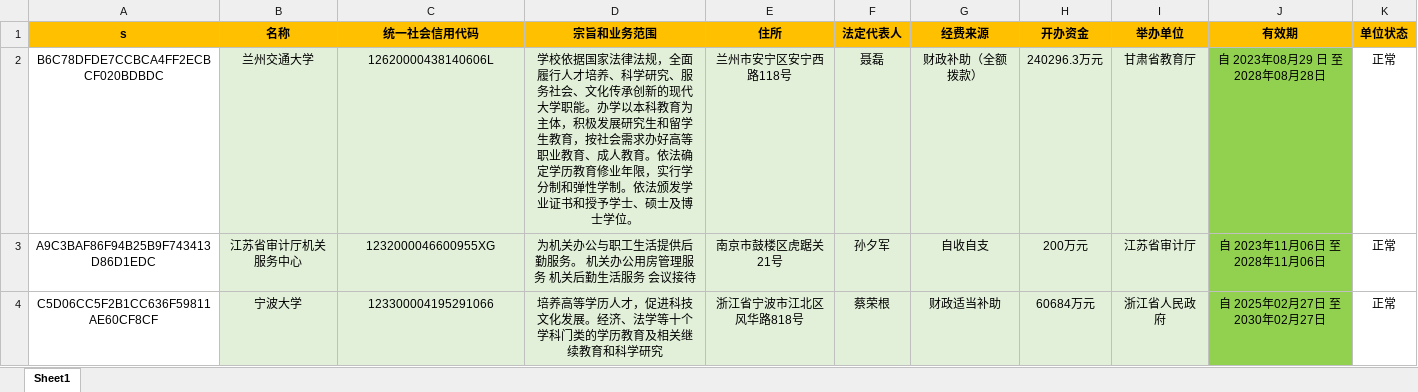
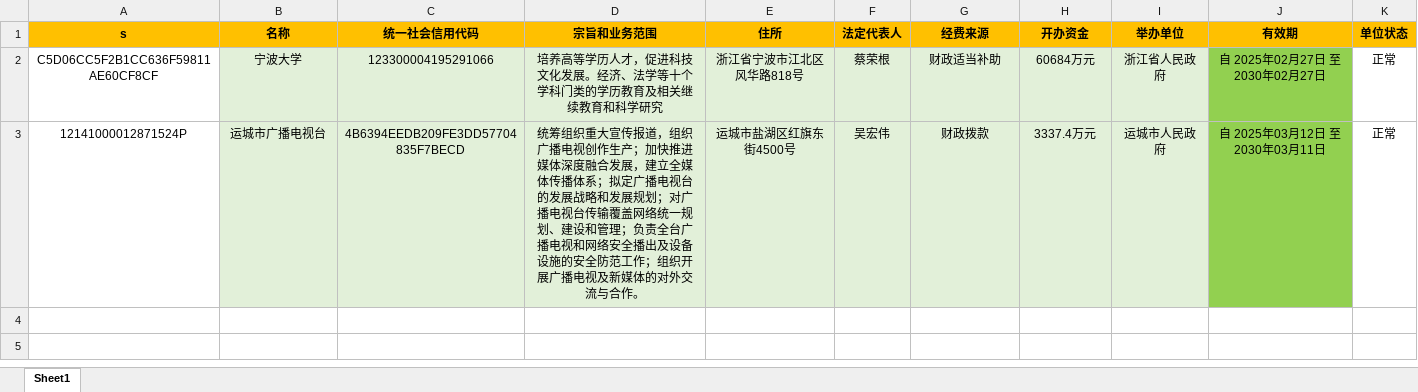
Before and after one commit to search-gjsy-gov/sydwCx, an Excel workbook: data.xlsx, sheet Sheet1, drawn as a sheet; values as stored, in another font and other column widths than the file's, no borders; removed rows and columns are numbered as before the commit, all else as after; the diff names each change by its address in the sheet, - before the commit and + after, or states it on an @@ line.

Commit message:
Add files via upload

```diff
--- a/data.xlsx (sheet Sheet1)
+++ b/data.xlsx (sheet Sheet1)
-row 2: B6C78DFDE7CCBCA4FF2ECBCF020BDBDC | 兰州交通大学 | 12620000438140606L | 学校依据国家法律法规，全面履行人才培养、科学研究、服务社会、文化传承创新的现代大学职能。办学以本科教育为主体，积极发展研究生和留学生教育，按社会需求办好高等职业教育、成人教育。依法确定学历教育修业年限，实行学分制和弹性学制。依法颁发学业证书和授予学士、硕士及博士学位。 | 兰州市安宁区安宁西路118号 | 聂磊 | 财政补助（全额拨款） | 240296.3万元 | 甘肃省教育厅 | 自 2023年08月29 日 至 2028年08月28日 | 正常
-row 3: A9C3BAF86F94B25B9F743413D86D1EDC | 江苏省审计厅机关服务中心 | 1232000046600955XG | 为机关办公与职工生活提供后勤服务。 机关办公用房管理服务 机关后勤生活服务 会议接待 | 南京市鼓楼区虎踞关21号 | 孙夕军 | 自收自支 | 200万元 | 江苏省审计厅 | 自 2023年11月06日 至 2028年11月06日 | 正常
+row 3: 12141000012871524P | 运城市广播电视台 | 4B6394EEDB209FE3DD57704835F7BECD | 统筹组织重大宣传报道，组织广播电视创作生产；加快推进媒体深度融合发展，建立全媒体传播体系；拟定广播电视台的发展战略和发展规划；对广播电视台传输覆盖网络统一规划、建设和管理；负责全台广播电视和网络安全播出及设备设施的安全防范工作；组织开展广播电视及新媒体的对外交流与合作。 | 运城市盐湖区红旗东街4500号 | 吴宏伟 | 财政拨款 | 3337.4万元 | 运城市人民政府 | 自 2025年03月12日 至 2030年03月11日 | 正常
```
